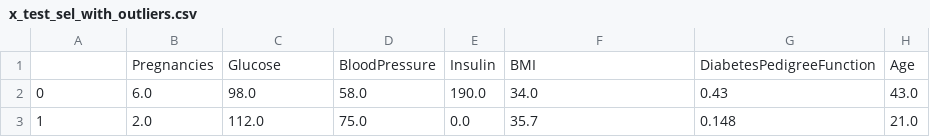
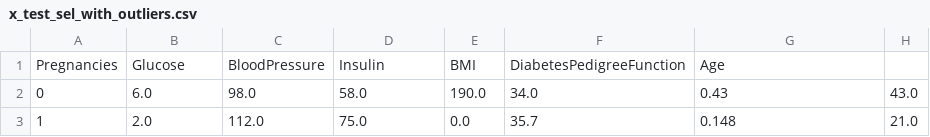
Before and after one commit to Fj-martinez33/random_forest, a CSV file: data/processed/x_test_sel_with_outliers.csv, drawn as a sheet; only a part is shown.

```diff
--- a/data/processed/x_test_sel_with_outliers.csv
+++ b/data/processed/x_test_sel_with_outliers.csv
@@ -1,2 +1,2 @@
-,Pregnancies,Glucose,BloodPressure,Insulin,BMI,DiabetesPedigreeFunction,Age
+Pregnancies,Glucose,BloodPressure,Insulin,BMI,DiabetesPedigreeFunction,Age
 0,6.0,98.0,58.0,190.0,34.0,0.43,43.0
```
Also changed, not shown: data/processed/x_train_sel_with_outliers.csv, data/processed/x_train_sel_without_outliers.csv, 4 other files.
